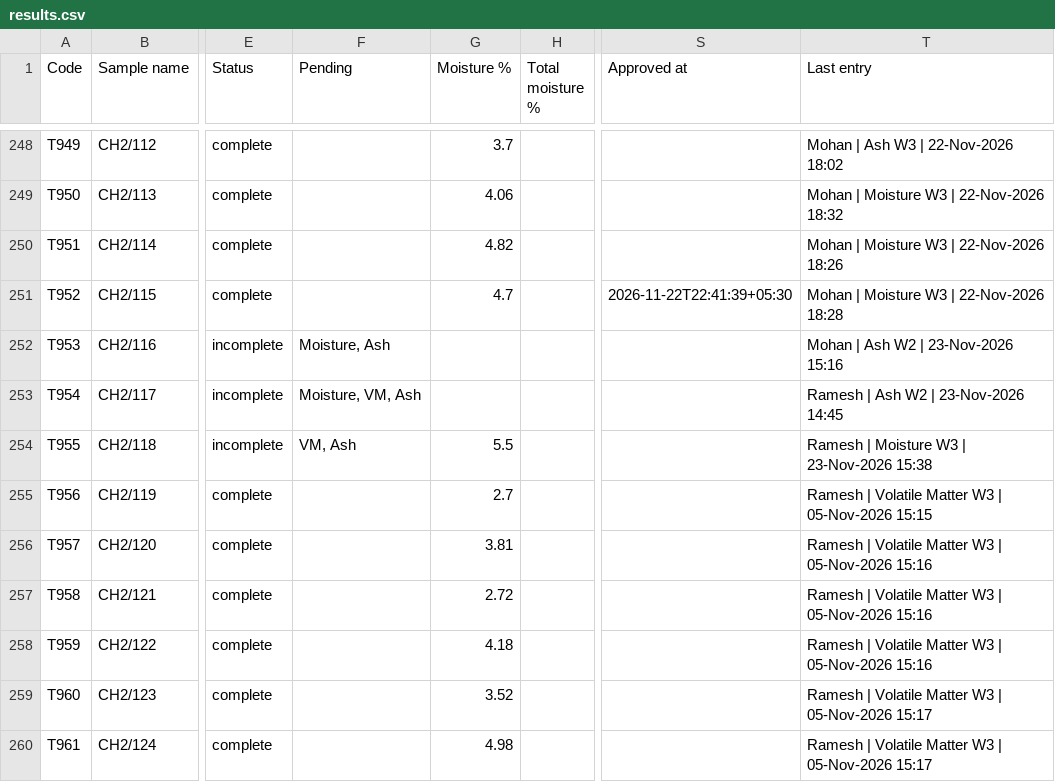
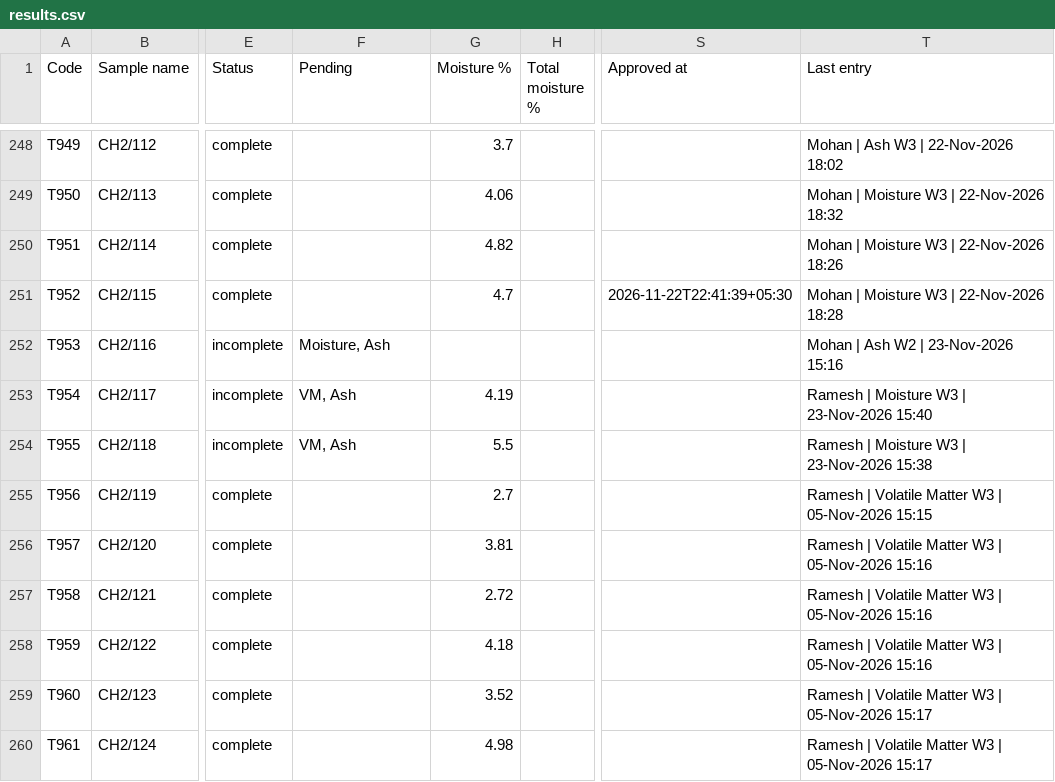
Before and after one commit to Climitra/weighing_data_QR, a CSV file: results.csv, drawn as a sheet; only a part is shown, gaps mark what is left out; the diff names each change by its address in the sheet, - before the commit and + after, or states it on an @@ line.

```diff
--- a/results.csv
+++ b/results.csv
-F253 (Pending): Moisture, VM, Ash
+F253 (Pending): VM, Ash
-G253 (Moisture %): (empty)
+G253 (Moisture %): 4.19
-T253 (Last entry): Ramesh | Ash W2 | 23-Nov-2026 14:45
+T253 (Last entry): Ramesh | Moisture W3 | 23-Nov-2026 15:40
```
Also changed, not shown: 1 other file.
